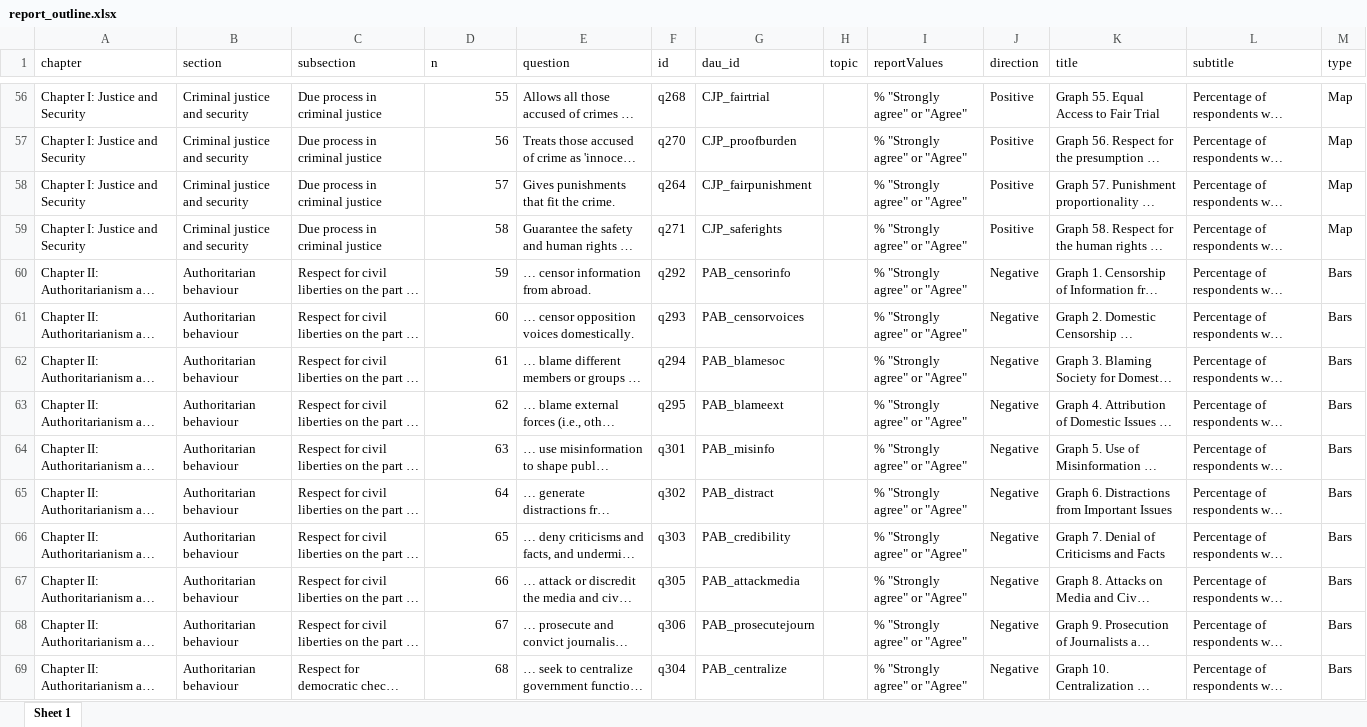
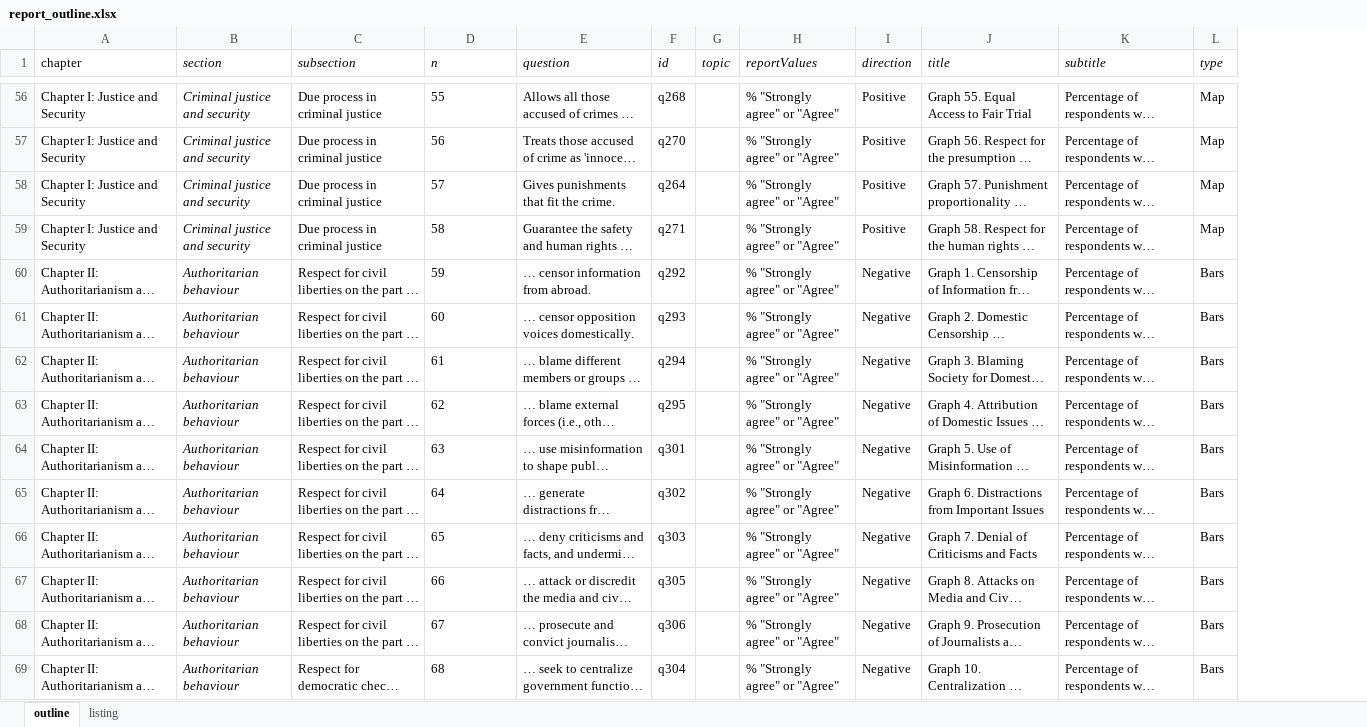
Before and after one commit to WJP-DAU/eu-gpp-report, an Excel workbook: data-viz/inputs/report_outline.xlsx, sheet outline, drawn as a sheet; only a part is shown, gaps mark what is left out; long unchanged cells end in …; values as stored, in another font and other column widths than the file's, no borders; removed rows and columns are numbered as before the commit, all else as after; the diff covers the shown part only; the diff names each change by its address in the sheet, - before the commit and + after, or states it on an @@ line.

```diff
--- a/data-viz/inputs/report_outline.xlsx (sheet outline)
+++ b/data-viz/inputs/report_outline.xlsx (sheet outline)
-sheet tab: Sheet 1
+sheet tab: outline
+sheet tab: listing
-column G (dau_id), rows 56-69: CJP_fairtrial | CJP_proofburden | CJP_fairpunishment | CJP_saferights | PAB_censorinfo | PAB_censorvoices | PAB_blamesoc | PAB_blameext | PAB_misinfo | PAB_distract | PAB_credibility | PAB_attackmedia | PAB_prosecutejourn | PAB_centralize
-B1:F1 italic: off
+B1:F1 italic: on
-G1:L1 italic: off
+G1:L1 italic: on
-B56:B69 italic: off
+B56:B69 italic: on
-D56:D69 alignment: right
+D56:D69 alignment: left
```
Also changed, not shown: 8 edited cells and cell formats elsewhere in this sheet, 6 other files.
